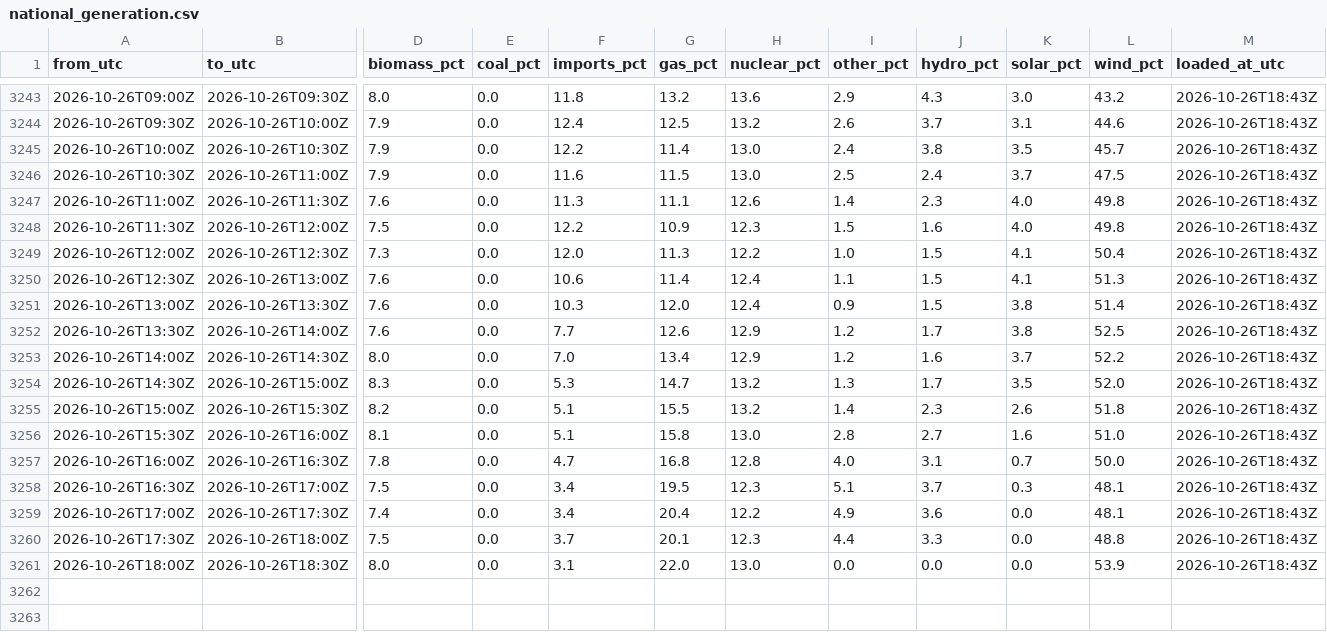
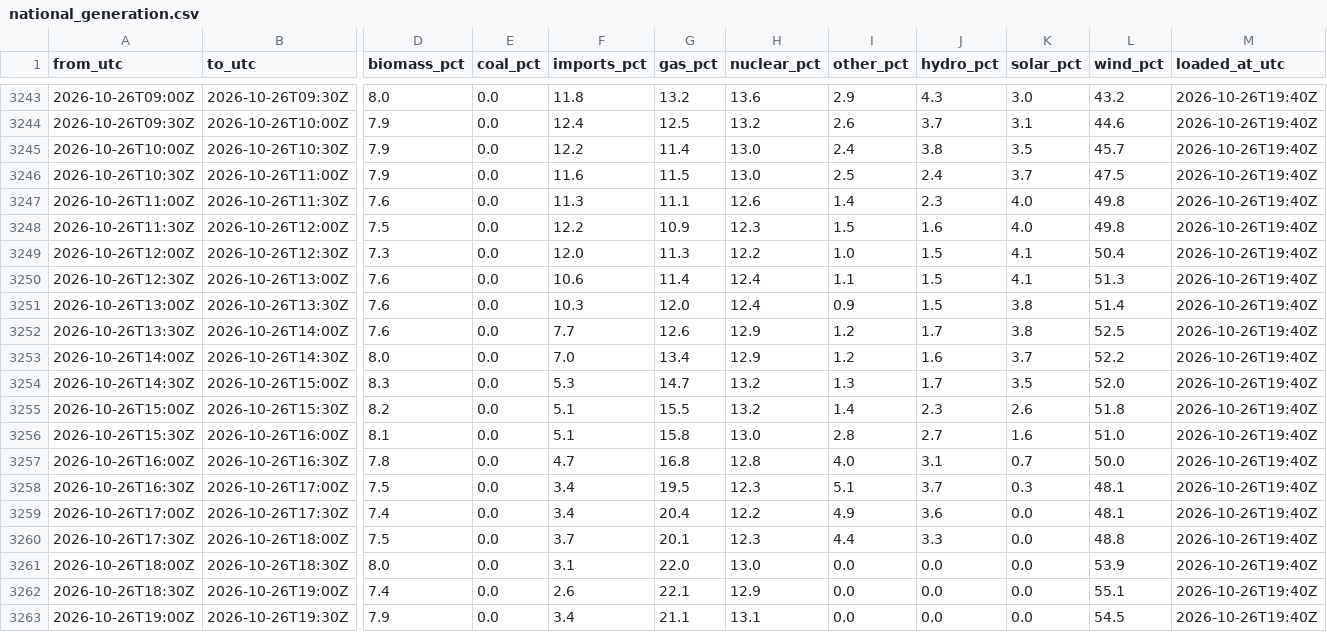
Before and after one commit to raphaliyarohit-collab/uk-grid-carbon, a CSV file: data/national_generation.csv, drawn as a sheet; only a part is shown, gaps mark what is left out; rows hold the shown columns only; the diff covers the shown part only; the diff names each change by its address in the sheet, - before the commit and + after, or states it on an @@ line.

```diff
--- a/data/national_generation.csv
+++ b/data/national_generation.csv
-M3243:M3261 (loaded_at_utc): 2026-10-26T18:43Z
+M3243:M3261 (loaded_at_utc): 2026-10-26T19:40Z
+row 3262: 2026-10-26T18:30Z | 2026-10-26T19:00Z | 7.4 | 0.0 | 2.6 | 22.1 | 12.9 | 0.0 | 0.0 | 0.0 | 55.1 | 2026-10-26T19:40Z
+row 3263: 2026-10-26T19:00Z | 2026-10-26T19:30Z | 7.9 | 0.0 | 3.4 | 21.1 | 13.1 | 0.0 | 0.0 | 0.0 | 54.5 | 2026-10-26T19:40Z
```
Also changed, not shown: 27 edited cells elsewhere in this file, data/national_intensity.csv, data/regional_forecast_48h.csv, 1 other file.
